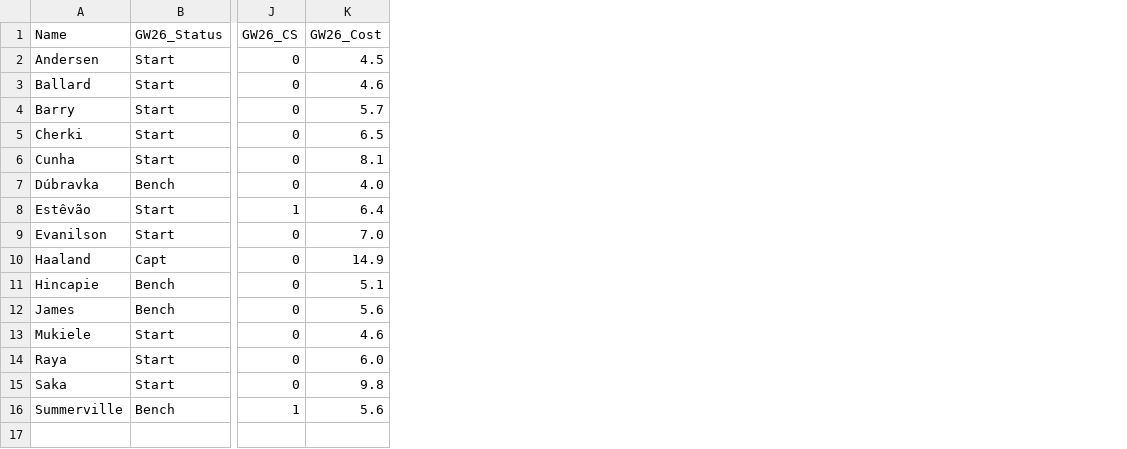
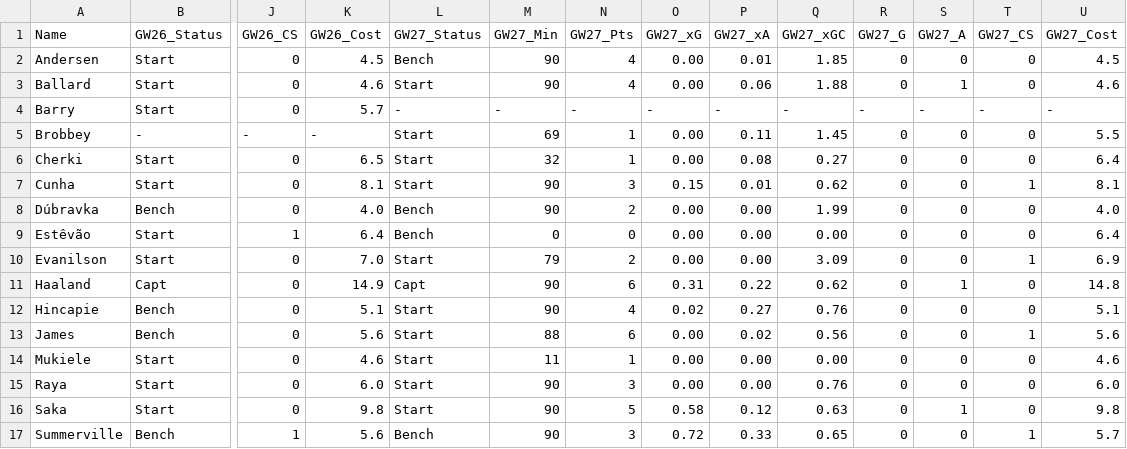
Before and after one commit to Devendra-23/AI-for-FPL, a CSV file: Adam_Player_Performance.csv, drawn as a sheet; only a part is shown, gaps mark what is left out; addresses are those after the commit; rows hold the shown columns only; the diff names each change by its address in the sheet, - before the commit and + after, or states it on an @@ line.

```diff
--- a/Adam_Player_Performance.csv
+++ b/Adam_Player_Performance.csv
+column L (GW27_Status), rows 2-4: Bench | Start | -; rows 6-17: Start | Start | Bench | Bench | Start | Capt | Start | Start | Start | Start | Start | Bench
+column M (GW27_Min), rows 2-4: 90 | 90 | -; rows 6-17: 32 | 90 | 90 | 0 | 79 | 90 | 90 | 88 | 11 | 90 | 90 | 90
+column N (GW27_Pts), rows 2-4: 4 | 4 | -; rows 6-17: 1 | 3 | 2 | 0 | 2 | 6 | 4 | 6 | 1 | 3 | 5 | 3
+column O (GW27_xG), rows 2-4: 0.00 | 0.00 | -; rows 6-17: 0.00 | 0.15 | 0.00 | 0.00 | 0.00 | 0.31 | 0.02 | 0.00 | 0.00 | 0.00 | 0.58 | 0.72
+column P (GW27_xA), rows 2-4: 0.01 | 0.06 | -; rows 6-17: 0.08 | 0.01 | 0.00 | 0.00 | 0.00 | 0.22 | 0.27 | 0.02 | 0.00 | 0.00 | 0.12 | 0.33
+column Q (GW27_xGC), rows 2-4: 1.85 | 1.88 | -; rows 6-17: 0.27 | 0.62 | 1.99 | 0.00 | 3.09 | 0.62 | 0.76 | 0.56 | 0.00 | 0.76 | 0.63 | 0.65
+column R (GW27_G), rows 2-4: 0 | 0 | -; rows 6-17: all 0
+column S (GW27_A), rows 2-4: 0 | 1 | -; rows 6-17: 0 | 0 | 0 | 0 | 0 | 1 | 0 | 0 | 0 | 0 | 1 | 0
+column T (GW27_CS), rows 2-4: 0 | 0 | -; rows 6-17: 0 | 1 | 0 | 0 | 1 | 0 | 0 | 1 | 0 | 0 | 0 | 1
+column U (GW27_Cost), rows 2-4: 4.5 | 4.6 | -; rows 6-17: 6.4 | 8.1 | 4.0 | 6.4 | 6.9 | 14.8 | 5.1 | 5.6 | 4.6 | 6.0 | 9.8 | 5.7
+row 5: Brobbey | - | - | - | Start | 69 | 1 | 0.00 | 0.11 | 1.45 | 0 | 0 | 0 | 5.5
```
Also changed, not shown: Chris_Player_Performance.csv, Dev_Player_Performance.csv, 17 other files.
